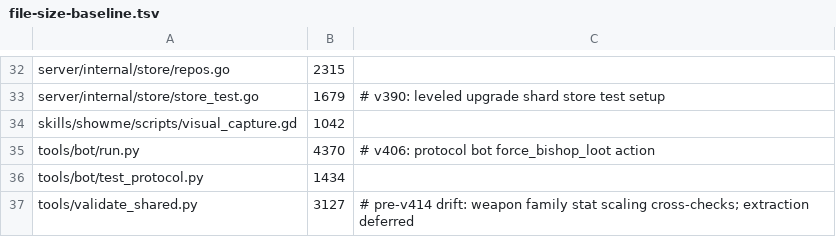
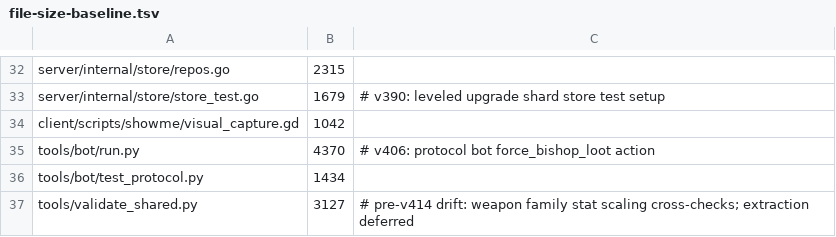
Before and after one commit to mmandrille/arpg-dev, a TSV file: .maintainability/file-size-baseline.tsv, drawn as a sheet; only a part is shown, gaps mark what is left out.

```diff
--- a/.maintainability/file-size-baseline.tsv
+++ b/.maintainability/file-size-baseline.tsv
@@ -33,3 +33,3 @@ server/internal/store/repos.go	2315
 server/internal/store/store_test.go	1679	# v390: leveled upgrade shard store test setup
-skills/showme/scripts/visual_capture.gd	1042
+client/scripts/showme/visual_capture.gd	1042
 tools/bot/run.py	4370	# v406: protocol bot force_bishop_loot action
```
Also changed, not shown: 13 other files.
